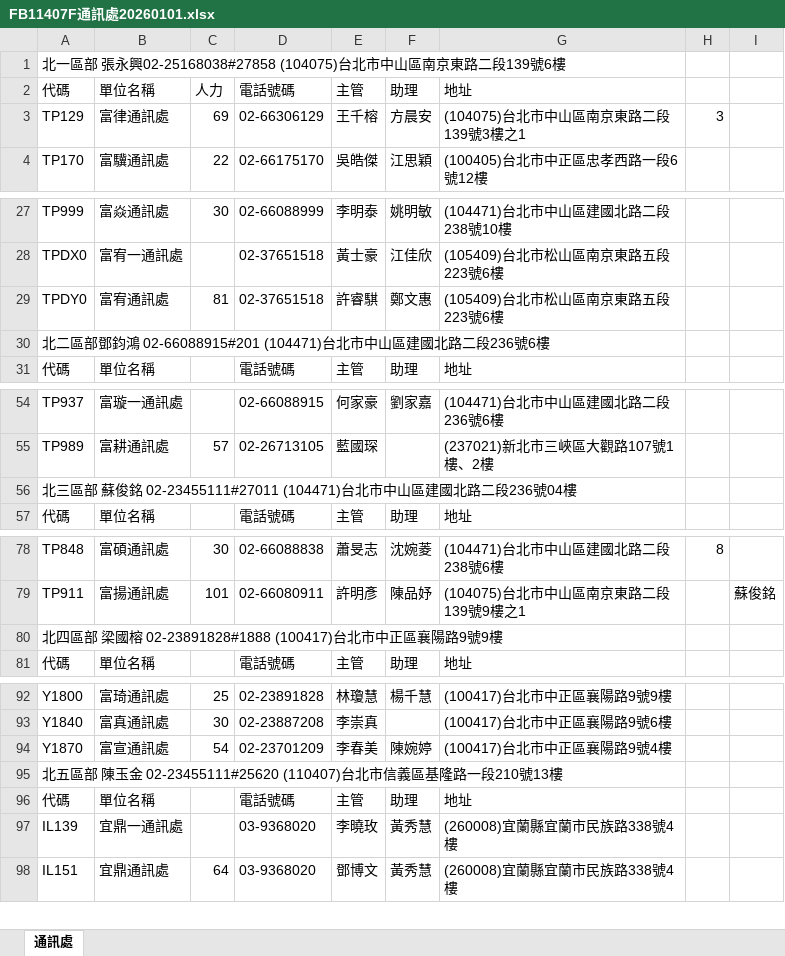
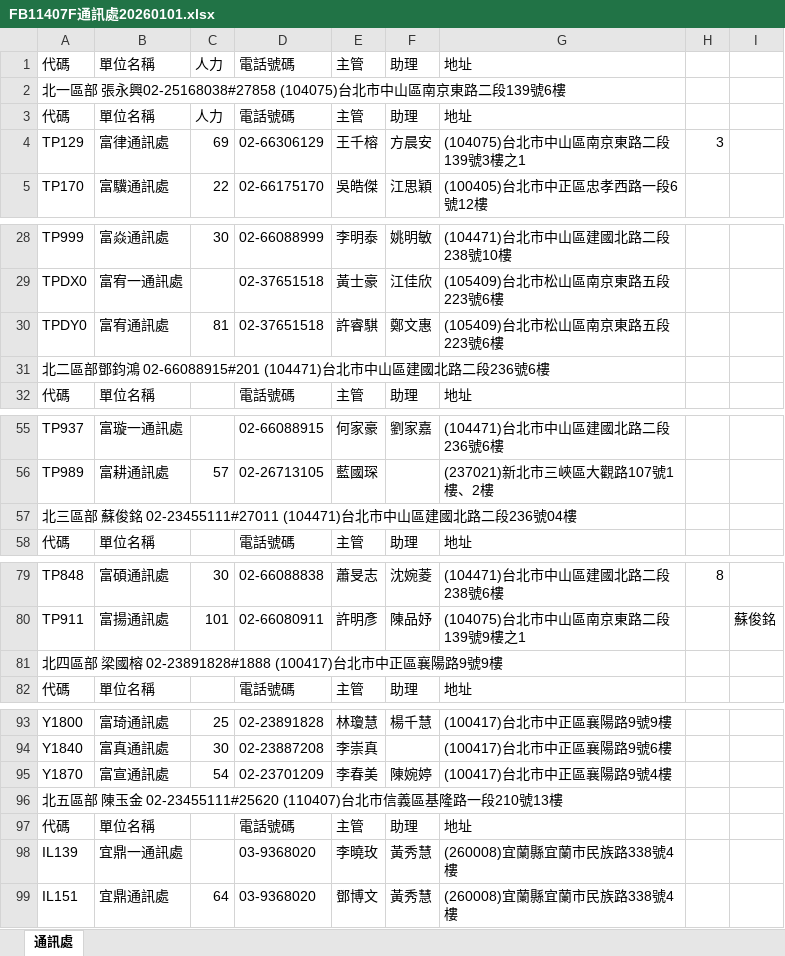
Before and after one commit to yunzhenhsiao/RFA, an Excel workbook: FB11407F通訊處20260101.xlsx, sheet 通訊處, drawn as a sheet; only a part is shown, gaps mark what is left out; values as stored, in another font and other column widths than the file's, no cell formats; removed rows and columns are numbered as before the commit, all else as after; the diff covers the shown part only; the diff names each change by its address in the sheet, - before the commit and + after, or states it on an @@ line.

```diff
--- a/FB11407F通訊處20260101.xlsx (sheet 通訊處)
+++ b/FB11407F通訊處20260101.xlsx (sheet 通訊處)
+row 1: 代碼 | 單位名稱 | 人力 | 電話號碼 | 主管 | 助理 | 地址
-A1:G1 merged
-A30:G30 merged
-A56:G56 merged
-A80:G80 merged
-A95:G95 merged
```
Also changed, not shown: merged cells elsewhere in this sheet, cell formats, 3 other files.
